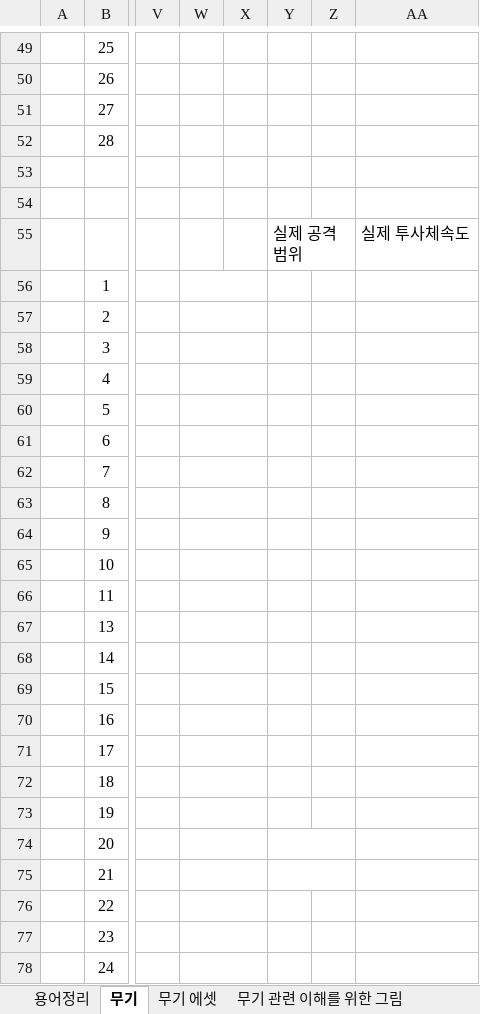
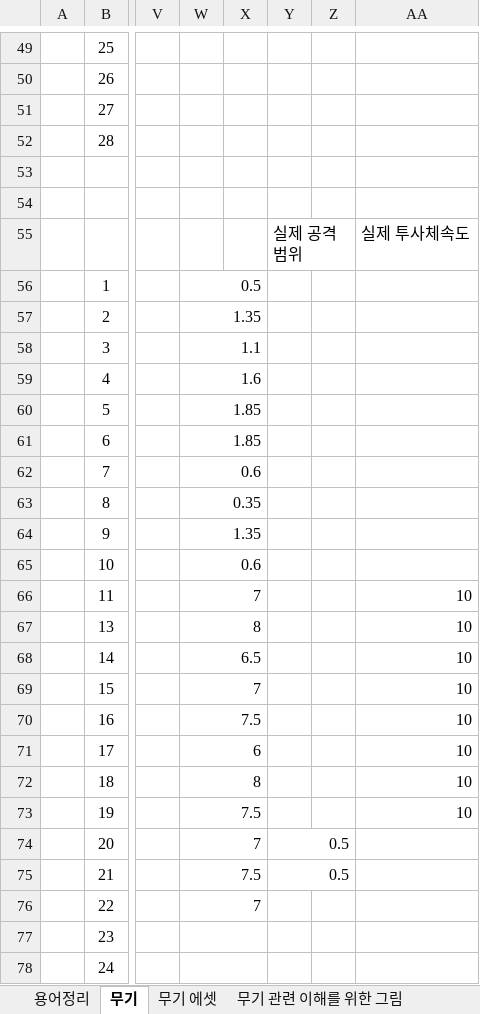
Before and after one commit to HYOJEONG0213/SummerProject, an Excel workbook: Disign/무기, 캐릭터.xlsx, sheet 무기, drawn as a sheet; only a part is shown, gaps mark what is left out; values as stored, in another font and other column widths than the file's, no borders; the diff covers the shown part only; the diff names each change by its address in the sheet, - before the commit and + after, or states it on an @@ line.

```diff
--- a/Disign/무기, 캐릭터.xlsx (sheet 무기)
+++ b/Disign/무기, 캐릭터.xlsx (sheet 무기)
-W56: (empty)
+W56: 0.5
-W57: (empty)
+W57: 1.35
-W58: (empty)
+W58: 1.1
-W59: (empty)
+W59: 1.6
-W60:W61: (empty)
+W60:W61: 1.85
-W62: (empty)
+W62: 0.6
-W63: (empty)
+W63: 0.35
-W64: (empty)
+W64: 1.35
-W65: (empty)
+W65: 0.6
-W66: (empty)
+W66: 7
-AA66:AA73: (empty)
+AA66:AA73: 10
-W67: (empty)
+W67: 8
-W68: (empty)
+W68: 6.5
-W69: (empty)
+W69: 7
-W70: (empty)
+W70: 7.5
-W71: (empty)
+W71: 6
-W72: (empty)
+W72: 8
-W73: (empty)
+W73: 7.5
-W74: (empty)
+W74: 7
-Y74:Y75: (empty)
+Y74:Y75: 0.5
-W75: (empty)
+W75: 7.5
-W76: (empty)
+W76: 7
```
Also changed, not shown: 2 added rows, 1 removed row, 40 edited cells, cell formats and merged cells elsewhere in this sheet, sheet 캐릭터 & 계정, sheet 캐릭터 에셋, sheet 용어정리, other sheet tabs, charts or pictures, 1 other file.
